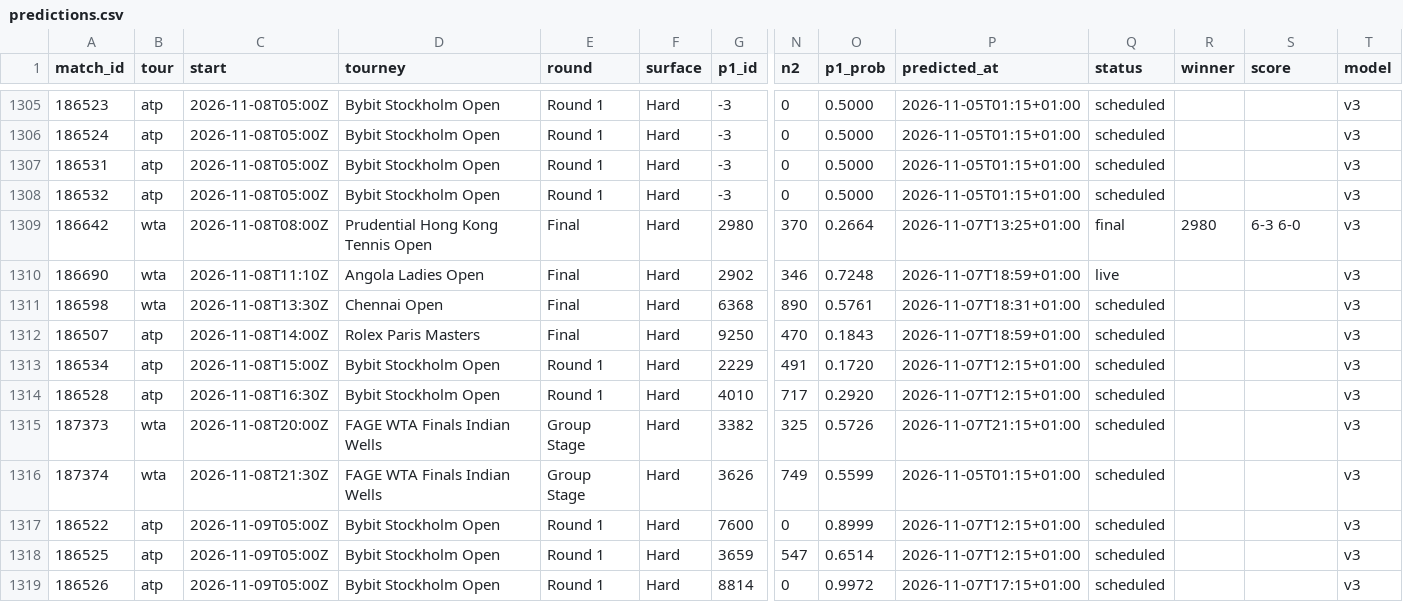
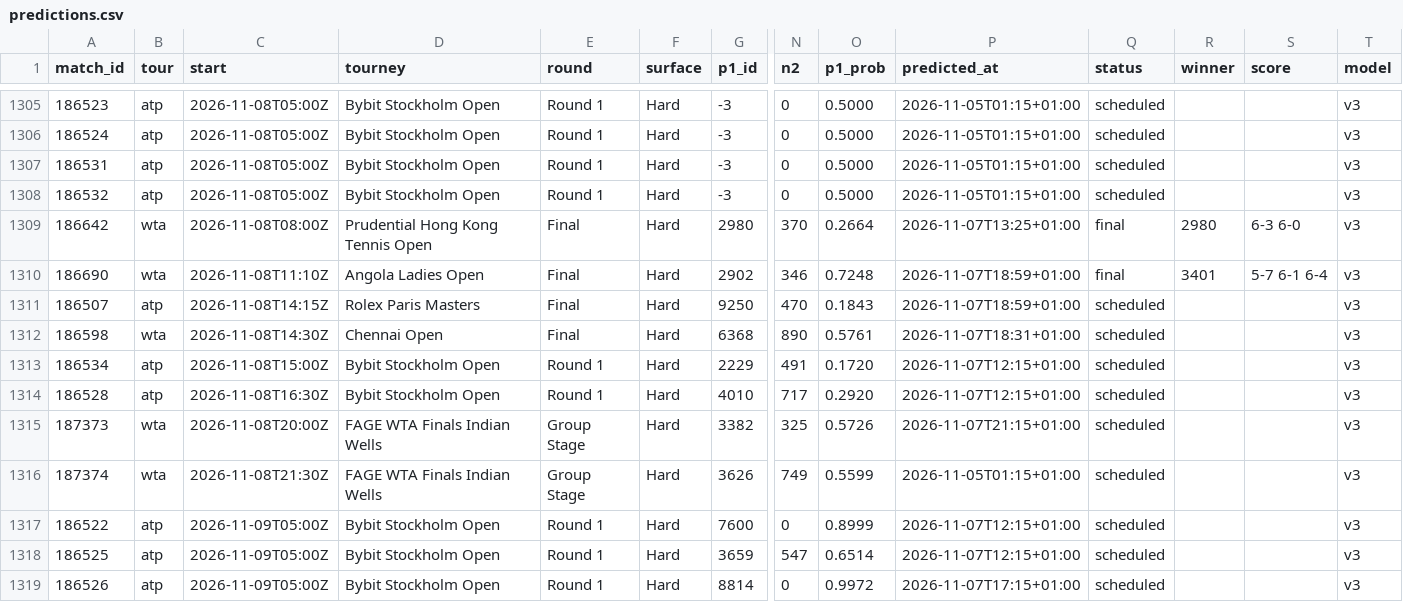
Before and after one commit to Hrivasek/tenis-predikce, a CSV file: data/predictions.csv, drawn as a sheet; only a part is shown, gaps mark what is left out; removed rows and columns are numbered as before the commit, all else as after; rows hold the shown columns only; the diff names each change by its address in the sheet, - before the commit and + after, or states it on an @@ line.

```diff
--- a/data/predictions.csv
+++ b/data/predictions.csv
-Q1310 (status): live
+Q1310 (status): final
-R1310 (winner): (empty)
+R1310 (winner): 3401
-S1310 (score): (empty)
+S1310 (score): 5-7 6-1 6-4
+row 1311: 186507 | atp | 2026-11-08T14:15Z | Rolex Paris Masters | Final | Hard | 9250 | 470 | 0.1843 | 2026-11-07T18:59+01:00 | scheduled |  |  | v3
-C1312 (start): 2026-11-08T13:30Z
+C1312 (start): 2026-11-08T14:30Z
-row 1312: 186507 | atp | 2026-11-08T14:00Z | Rolex Paris Masters | Final | Hard | 9250 | 470 | 0.1843 | 2026-11-07T18:59+01:00 | scheduled |  |  | v3
```
Also changed, not shown: data/espn_atp.csv, data/espn_wta.csv, 1 other file.
